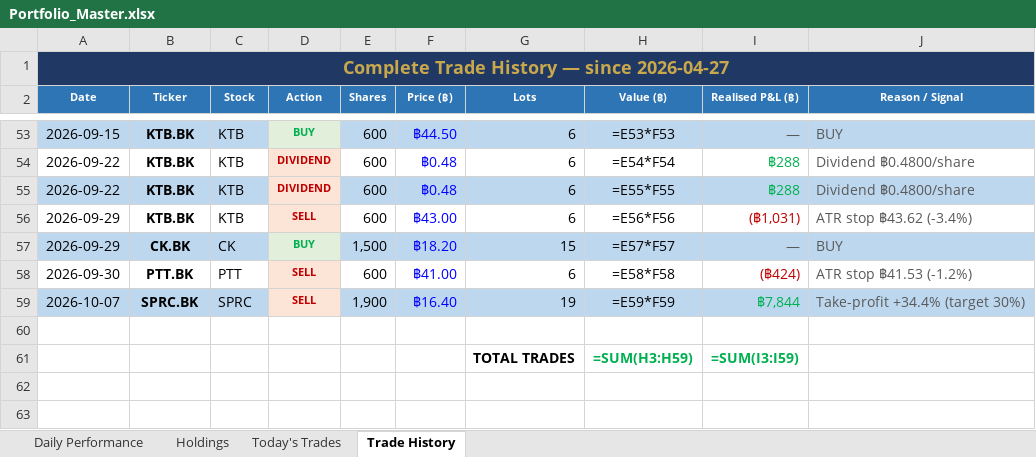
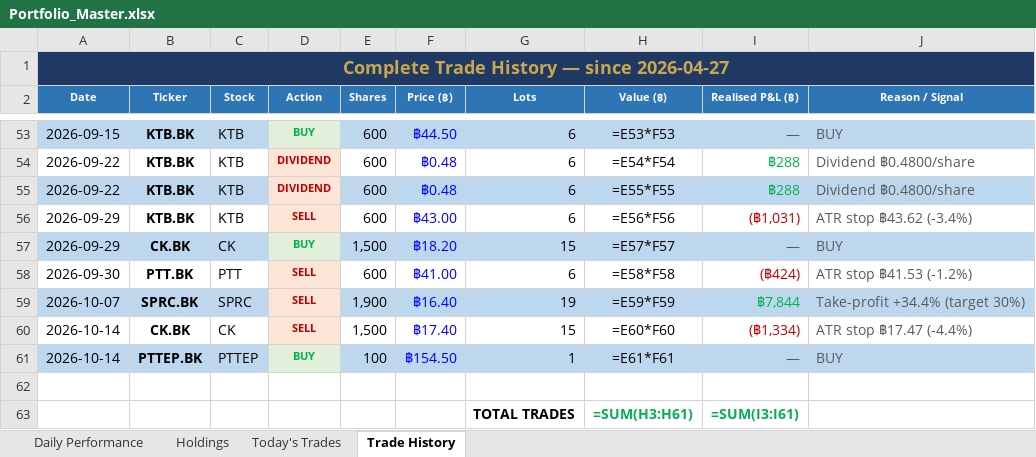
Before and after one commit to PP8825/thai-set-trading, an Excel workbook: Portfolio_Reports/Portfolio_Master.xlsx, sheet Trade History, drawn as a sheet; only a part is shown, gaps mark what is left out; values as stored, in another font and other column widths than the file's, no borders; formulas without a stored value are shown as written; addresses are those after the commit; the diff names each change by its address in the sheet, - before the commit and + after, or states it on an @@ line.

```diff
--- a/Portfolio_Reports/Portfolio_Master.xlsx (sheet Trade History)
+++ b/Portfolio_Reports/Portfolio_Master.xlsx (sheet Trade History)
+row 60: 2026-10-14 | CK.BK | CK | SELL | 1,500 | ฿17.40 | 15 | =E60*F60 | (฿1,334) | ATR stop ฿17.47 (-4.4%)
+row 61: 2026-10-14 | PTTEP.BK | PTTEP | BUY | 100 | ฿154.50 | 1 | =E61*F61 | — | BUY
-H63 (Value (฿)): =SUM(H3:H59)
+H63 (Value (฿)): =SUM(H3:H61)
-I63 (Realised P&L (฿)): =SUM(I3:I59)
+I63 (Realised P&L (฿)): =SUM(I3:I61)
```
Also changed, not shown: sheet Holdings, sheet Daily Performance, sheet Today's Trades, 1 other file.
